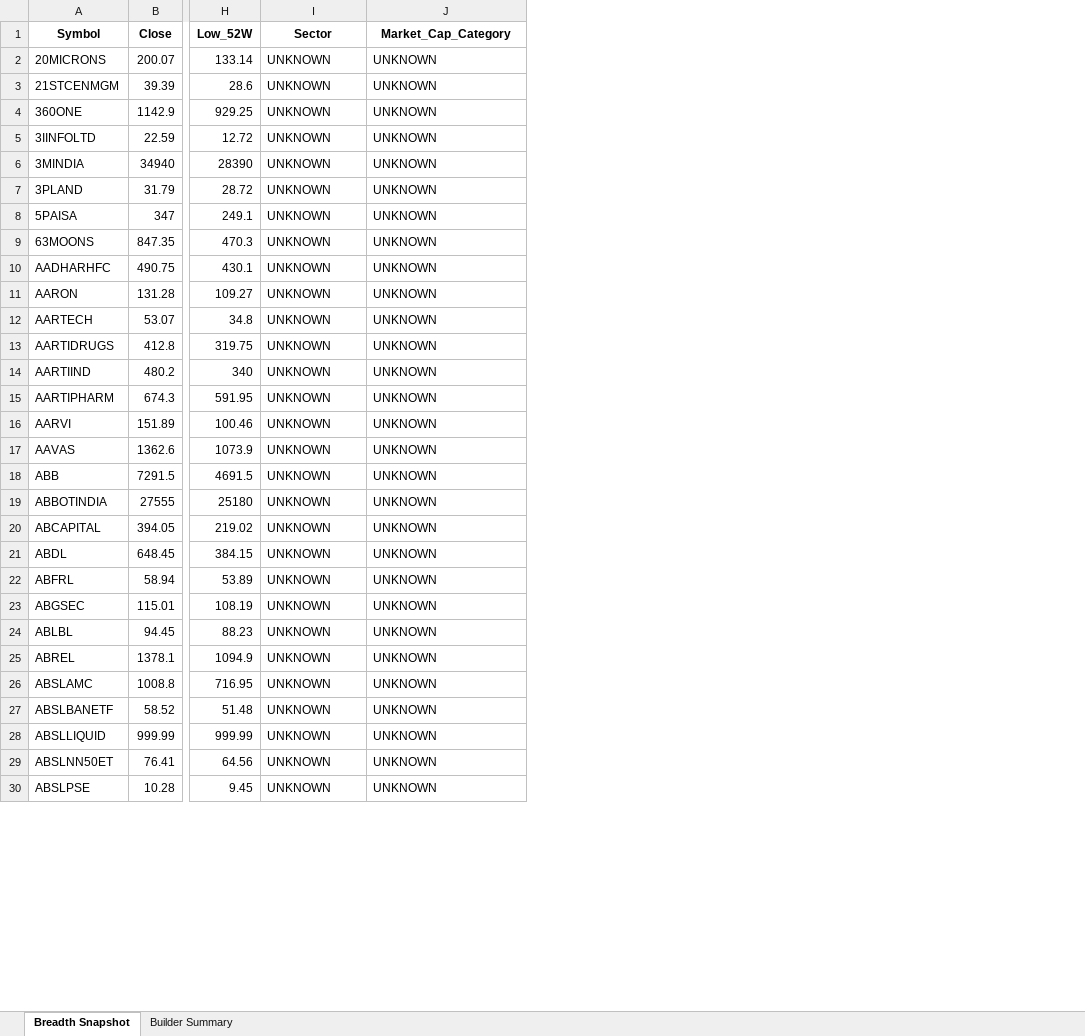
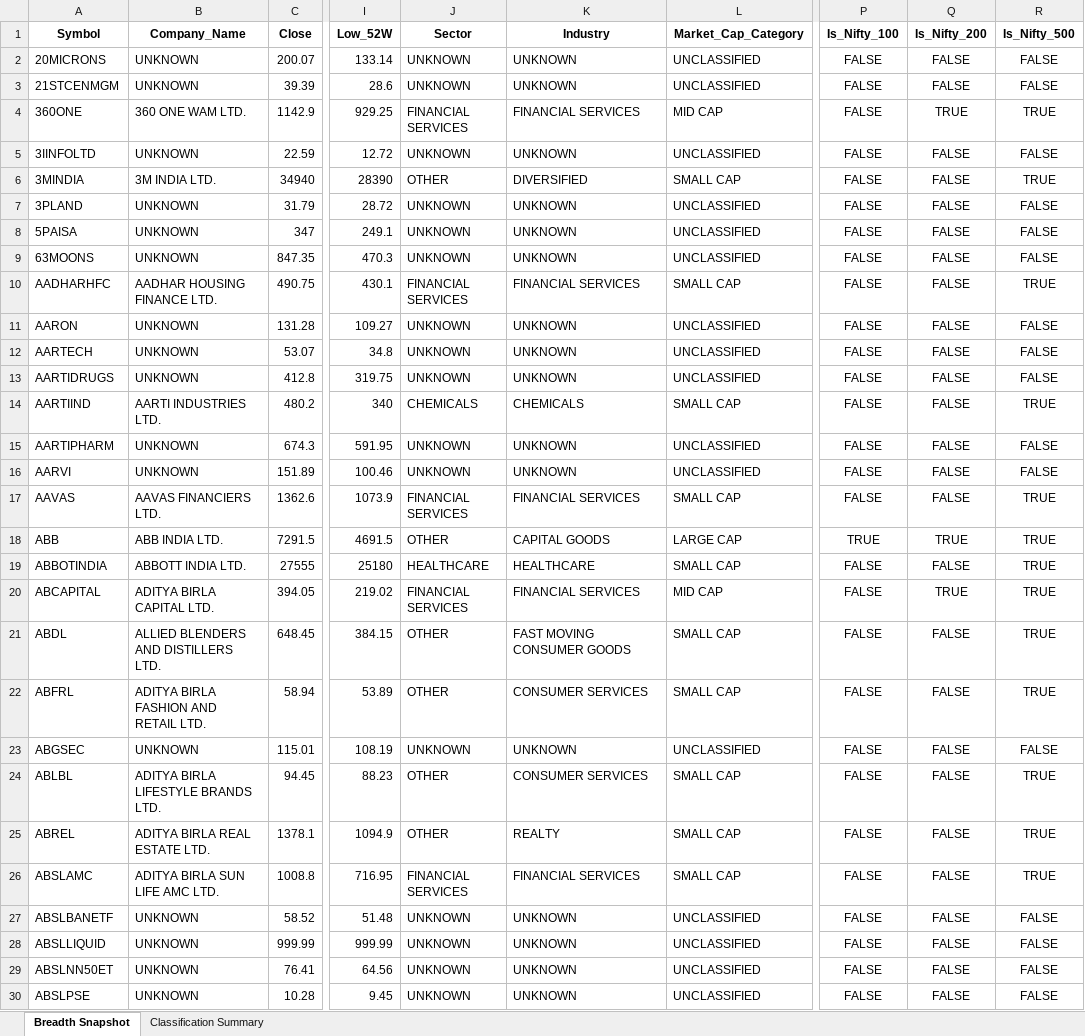
Before and after one commit to megha29875-ship-it/AQSD, an Excel workbook: Data/Market_Breadth/market_breadth_snapshot.xlsx, sheet Breadth Snapshot, drawn as a sheet; only a part is shown, gaps mark what is left out; values as stored, in another font and other column widths than the file's, no borders; addresses are those after the commit; the diff covers the shown part only; the diff names each change by its address in the sheet, - before the commit and + after, or states it on an @@ line.

Commit message:
Complete NSE security classification and corrected market breadth engine

```diff
--- a/Data/Market_Breadth/market_breadth_snapshot.xlsx (sheet Breadth Snapshot)
+++ b/Data/Market_Breadth/market_breadth_snapshot.xlsx (sheet Breadth Snapshot)
-sheet tab: Builder Summary
+sheet tab: Classification Summary
+column B (Company_Name), rows 2-30: UNKNOWN | UNKNOWN | 360 ONE WAM LTD. | UNKNOWN | 3M INDIA LTD. | UNKNOWN | UNKNOWN | UNKNOWN | AADHAR HOUSING FINANCE LTD. | UNKNOWN | UNKNOWN | UNKNOWN | AARTI INDUSTRIES LTD. | UNKNOWN | UNKNOWN | AAVAS FINANCIERS LTD. | ABB INDIA LTD. | ABBOTT INDIA LTD. | ADITYA BIRLA CAPITAL LTD. | ALLIED BLENDERS AND DISTILLERS LTD. | ADITYA BIRLA FASHION AND RETAIL LTD. | UNKNOWN | ADITYA BIRLA LIFESTYLE BRANDS LTD. | ADITYA BIRLA REAL ESTATE LTD. | ADITYA BIRLA SUN LIFE AMC LTD. | UNKNOWN | UNKNOWN | UNKNOWN | UNKNOWN
+column L (Market_Cap_Category), rows 2-30: UNCLASSIFIED | UNCLASSIFIED | MID CAP | UNCLASSIFIED | SMALL CAP | UNCLASSIFIED | UNCLASSIFIED | UNCLASSIFIED | SMALL CAP | UNCLASSIFIED | UNCLASSIFIED | UNCLASSIFIED | SMALL CAP | UNCLASSIFIED | UNCLASSIFIED | SMALL CAP | LARGE CAP | SMALL CAP | MID CAP | SMALL CAP | SMALL CAP | UNCLASSIFIED | SMALL CAP | SMALL CAP | SMALL CAP | UNCLASSIFIED | UNCLASSIFIED | UNCLASSIFIED | UNCLASSIFIED
+column P (Is_Nifty_100), rows 2-30: FALSE | FALSE | FALSE | FALSE | FALSE | FALSE | FALSE | FALSE | FALSE | FALSE | FALSE | FALSE | FALSE | FALSE | FALSE | FALSE | TRUE | FALSE | FALSE | FALSE | FALSE | FALSE | FALSE | FALSE | FALSE | FALSE | FALSE | FALSE | FALSE
+column Q (Is_Nifty_200), rows 2-30: FALSE | FALSE | TRUE | FALSE | FALSE | FALSE | FALSE | FALSE | FALSE | FALSE | FALSE | FALSE | FALSE | FALSE | FALSE | FALSE | TRUE | FALSE | TRUE | FALSE | FALSE | FALSE | FALSE | FALSE | FALSE | FALSE | FALSE | FALSE | FALSE
+column R (Is_Nifty_500), rows 2-30: FALSE | FALSE | TRUE | FALSE | TRUE | FALSE | FALSE | FALSE | TRUE | FALSE | FALSE | FALSE | TRUE | FALSE | FALSE | TRUE | TRUE | TRUE | TRUE | TRUE | TRUE | FALSE | TRUE | TRUE | TRUE | FALSE | FALSE | FALSE | FALSE
-K1: Market_Cap_Category
+K1: Industry
-J4 (Sector): UNKNOWN
+J4 (Sector): FINANCIAL SERVICES
-K4 (Industry): UNKNOWN
+K4 (Industry): FINANCIAL SERVICES
-J6 (Sector): UNKNOWN
+J6 (Sector): OTHER
-K6 (Industry): UNKNOWN
+K6 (Industry): DIVERSIFIED
-J10 (Sector): UNKNOWN
+J10 (Sector): FINANCIAL SERVICES
-K10 (Industry): UNKNOWN
+K10 (Industry): FINANCIAL SERVICES
-J14 (Sector): UNKNOWN
+J14 (Sector): CHEMICALS
-K14 (Industry): UNKNOWN
+K14 (Industry): CHEMICALS
-J17 (Sector): UNKNOWN
+J17 (Sector): FINANCIAL SERVICES
-K17 (Industry): UNKNOWN
+K17 (Industry): FINANCIAL SERVICES
-J18 (Sector): UNKNOWN
+J18 (Sector): OTHER
-K18 (Industry): UNKNOWN
+K18 (Industry): CAPITAL GOODS
-J19 (Sector): UNKNOWN
+J19 (Sector): HEALTHCARE
-K19 (Industry): UNKNOWN
+K19 (Industry): HEALTHCARE
-J20 (Sector): UNKNOWN
+J20 (Sector): FINANCIAL SERVICES
-K20 (Industry): UNKNOWN
+K20 (Industry): FINANCIAL SERVICES
-J21:J22 (Sector): UNKNOWN
+J21:J22 (Sector): OTHER
-K21 (Industry): UNKNOWN
+K21 (Industry): FAST MOVING CONSUMER GOODS
-K22 (Industry): UNKNOWN
+K22 (Industry): CONSUMER SERVICES
-J24:J25 (Sector): UNKNOWN
+J24:J25 (Sector): OTHER
-K24 (Industry): UNKNOWN
+K24 (Industry): CONSUMER SERVICES
-K25 (Industry): UNKNOWN
+K25 (Industry): REALTY
-J26 (Sector): UNKNOWN
+J26 (Sector): FINANCIAL SERVICES
-K26 (Industry): UNKNOWN
+K26 (Industry): FINANCIAL SERVICES
```
Also changed, not shown: 932 edited cells elsewhere in this sheet, sheet Classification Summary, 4 other files.
